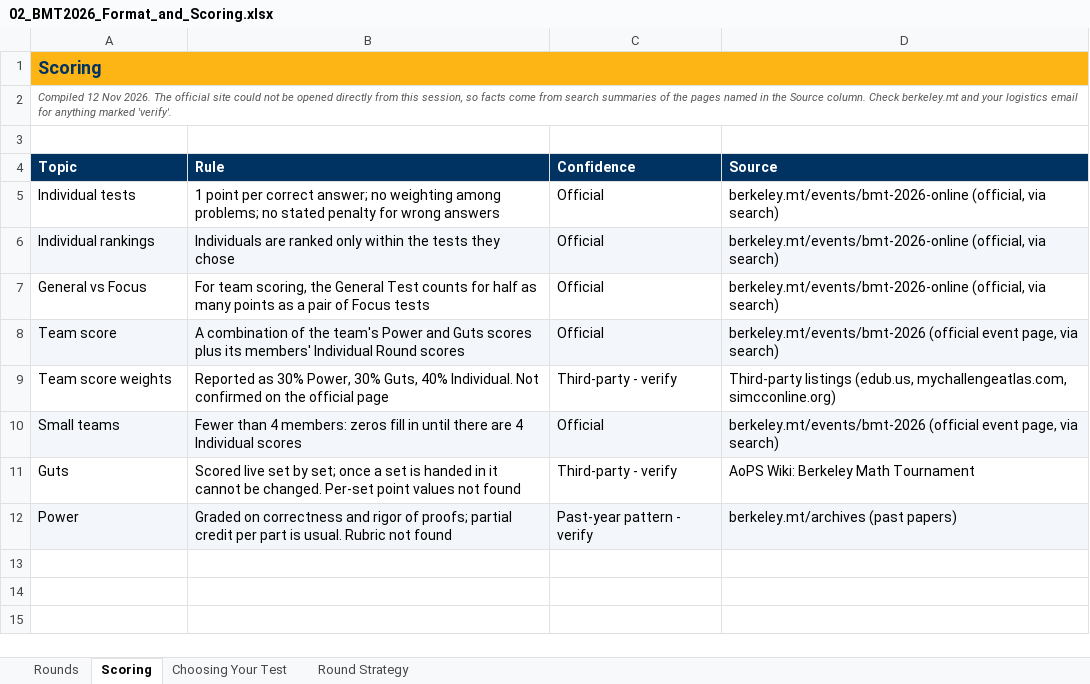
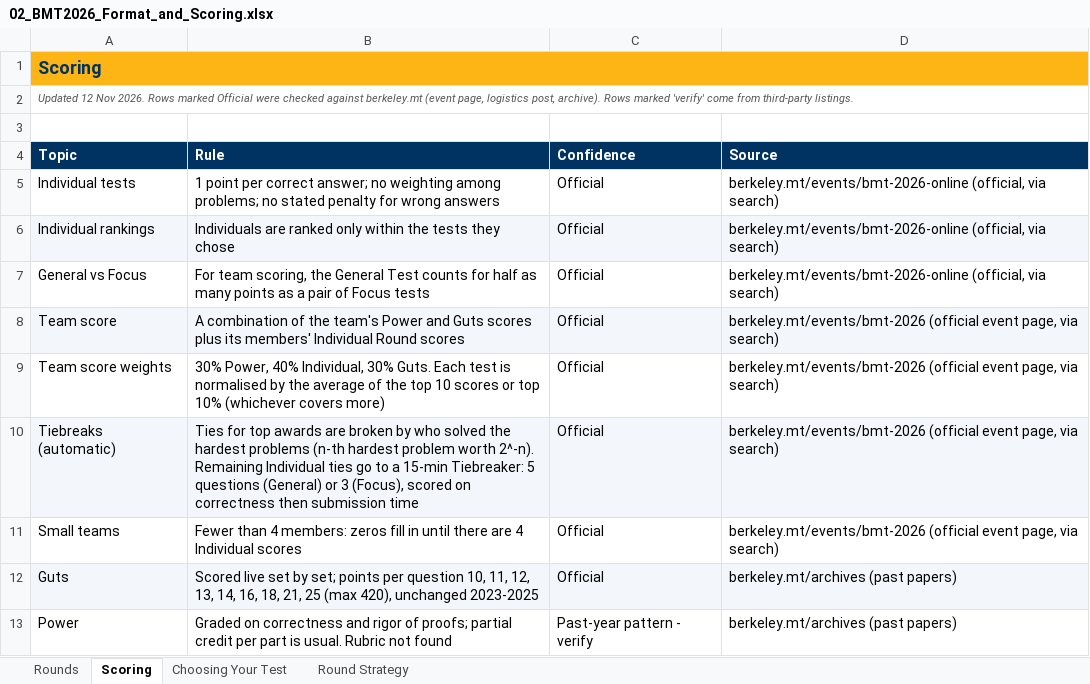
Before and after one commit to Varkexpress/probable-computing-machine, an Excel workbook: bmt-2026/02_BMT2026_Format_and_Scoring.xlsx, sheet Scoring, drawn as a sheet; values as stored, in another font and other column widths than the file's, no borders; addresses are those after the commit; the diff names each change by its address in the sheet, - before the commit and + after, or states it on an @@ line.

```diff
--- a/bmt-2026/02_BMT2026_Format_and_Scoring.xlsx (sheet Scoring)
+++ b/bmt-2026/02_BMT2026_Format_and_Scoring.xlsx (sheet Scoring)
-A2 (Topic): Compiled 12 Nov 2026. The official site could not be opened directly from this session, so facts come from search summaries of the pages named in the Source column. Check berkeley.mt and your logistics email for anything marked 'verify'.
+A2 (Topic): Updated 12 Nov 2026. Rows marked Official were checked against berkeley.mt (event page, logistics post, archive). Rows marked 'verify' come from third-party listings.
-B9 (Rule): Reported as 30% Power, 30% Guts, 40% Individual. Not confirmed on the official page
+B9 (Rule): 30% Power, 40% Individual, 30% Guts. Each test is normalised by the average of the top 10 scores or top 10% (whichever covers more)
-C9 (Confidence): Third-party - verify
+C9 (Confidence): Official
-D9 (Source): Third-party listings (edub.us, mychallengeatlas.com, simcconline.org)
+D9 (Source): berkeley.mt/events/bmt-2026 (official event page, via search)
+row 10: Tiebreaks (automatic) | Ties for top awards are broken by who solved the hardest problems (n-th hardest problem worth 2^-n). Remaining Individual ties go to a 15-min Tiebreaker: 5 questions (General) or 3 (Focus), scored on correctness then submission time | Official | berkeley.mt/events/bmt-2026 (official event page, via search)
-A11:D11 fill: #F3F6FA
+A11:D11 fill: none
-A12:D12 fill: none
+A12:D12 fill: #F3F6FA
-B12 (Rule): …by set; once a set is handed in it cannot be changed. Per-set point values not found
+B12 (Rule): …by set; points per question 10, 11, 12, 13, 14, 16, 18, 21, 25 (max 420), unchanged 2023-2025
-C12 (Confidence): Third-party - verify
+C12 (Confidence): Official
-D12 (Source): AoPS Wiki: Berkeley Math Tournament
+D12 (Source): berkeley.mt/archives (past papers)
-A13:D13 fill: #F3F6FA
+A13:D13 fill: none
```
Also changed, not shown: sheet Rounds, bmt-2026/01_BMT2026_Overview_and_Logistics.xlsx, bmt-2026/03_BMT2026_Topics_and_Study_Areas.xlsx, 9 other files.
